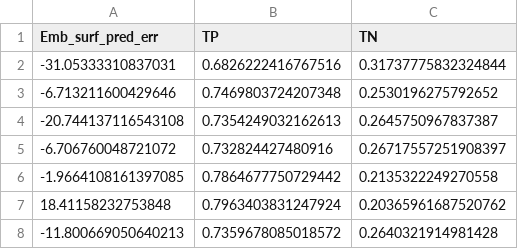
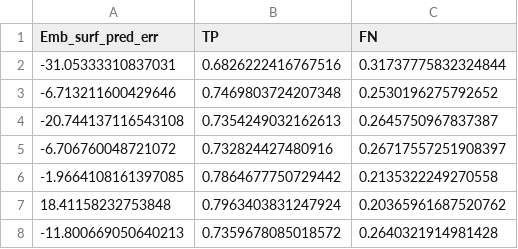
Before and after one commit to theophanemayaud/EPFL-ML-for-science-embolism-detection, a CSV file: th_UNet rewrites/savedstatistics/30epoch30firstImglr1e-3AdamCrossentr.csv, drawn as a sheet; only a part is shown.

Commit message:
prepared excels

```diff
--- a/th_UNet rewrites/savedstatistics/30epoch30firstImglr1e-3AdamCrossentr.csv
+++ b/th_UNet rewrites/savedstatistics/30epoch30firstImglr1e-3AdamCrossentr.csv
@@ -1,2 +1,2 @@
-Emb_surf_pred_err,TP,TN
+Emb_surf_pred_err,TP,FN
 -31.05333310837031,0.6826222416767516,0.31737775832324844
```
Also changed, not shown: th_UNet rewrites/savedstatistics/500epoch30firstImgLr1e-4AdamCrossEntro.csv, th_UNet rewrites/savedstatistics/70epoch30firstImgLr1e-6SGDInertia0.9CrossEntro.csv.
